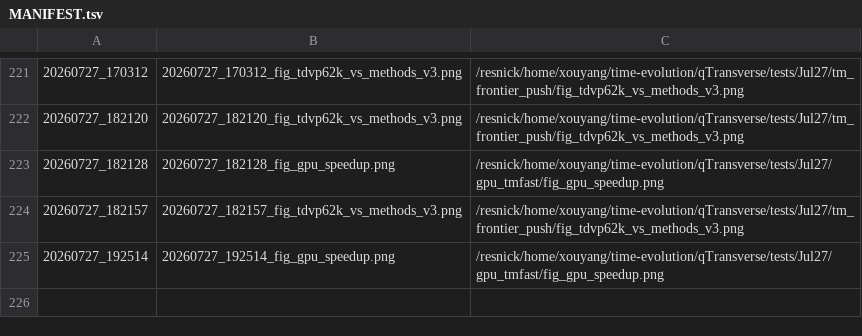
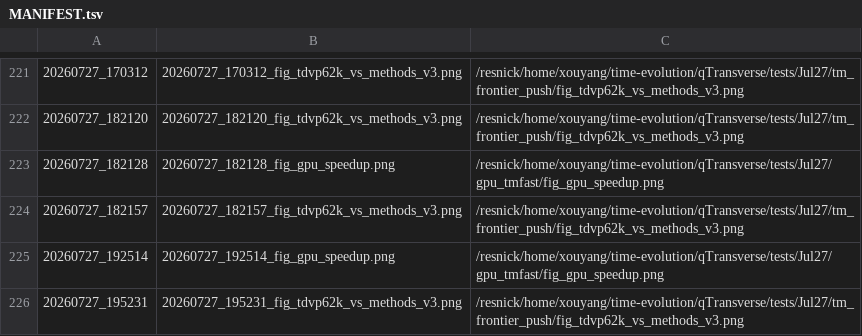
Before and after one commit to Xiaoyu-Ouyang/image-host, a TSV file: MANIFEST.tsv, drawn as a sheet; only a part is shown, gaps mark what is left out; the diff names each change by its address in the sheet, - before the commit and + after, or states it on an @@ line.

Commit message:
upload_fig: 20260727_195231 (1 file(s))
20260727_195231_fig_tdvp62k_vs_methods_v3.png <- /resnick/home/xouyang/time-evolution/qTransverse/tests/Jul27/tm_frontier_push/fig_tdvp62k_vs_methods_v3.png

```diff
--- a/MANIFEST.tsv
+++ b/MANIFEST.tsv
+row 226: 20260727_195231 | 20260727_195231_fig_tdvp62k_vs_methods_v3.png | /resnick/home/xouyang/time-evolution/qTransverse/tests/Jul27/tm_frontier_push/fig_tdvp62k_vs_methods_v3.png
```
Also changed, not shown: 1 other file.
